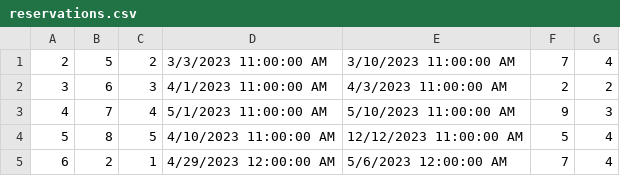
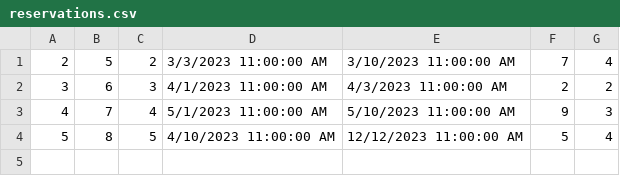
Before and after one commit to teodorazunic/SIMS, a CSV file: SIMS-Initial-Project-main/InitialProject/InitialProject/Resources/Data/reservations.csv, drawn as a sheet; the diff names each change by its address in the sheet, - before the commit and + after, or states it on an @@ line.

```diff
--- a/SIMS-Initial-Project-main/InitialProject/InitialProject/Resources/Data/reservations.csv
+++ b/SIMS-Initial-Project-main/InitialProject/InitialProject/Resources/Data/reservations.csv
-row 5: 6 | 2 | 1 | 4/29/2023 12:00:00 AM | 5/6/2023 12:00:00 AM | 7 | 4
```
Also changed, not shown: 6 other files.
